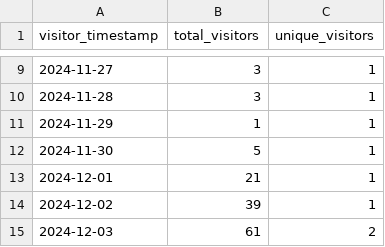
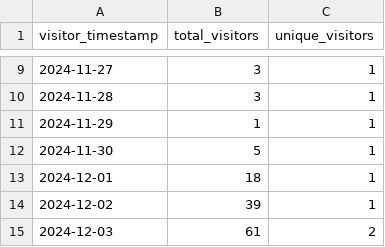
Before and after one commit to ionutms/KiCAD_Symbol_Generator, a CSV file: repo_traffic_data/visitors_history.csv, drawn as a sheet; only a part is shown, gaps mark what is left out.

```diff
--- a/repo_traffic_data/visitors_history.csv
+++ b/repo_traffic_data/visitors_history.csv
@@ -12,3 +12,3 @@ visitor_timestamp,total_visitors,unique_visitors
 "2024-11-30",5,1
-"2024-12-01",21,1
+"2024-12-01",18,1
 "2024-12-02",39,1
```
Also changed, not shown: repo_traffic_data/clones_history.csv.
